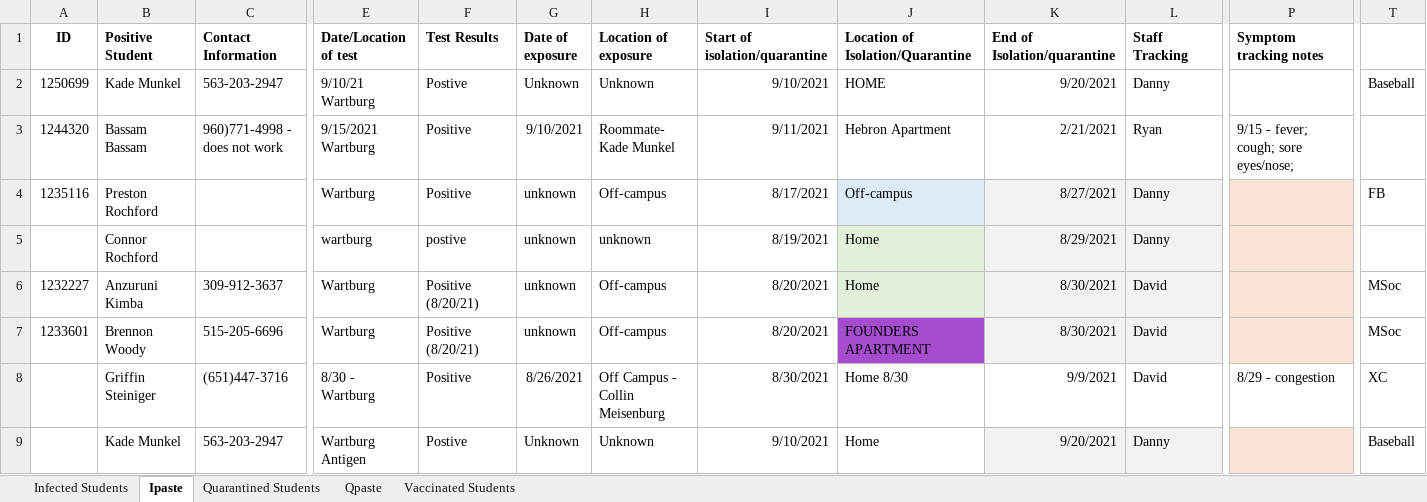
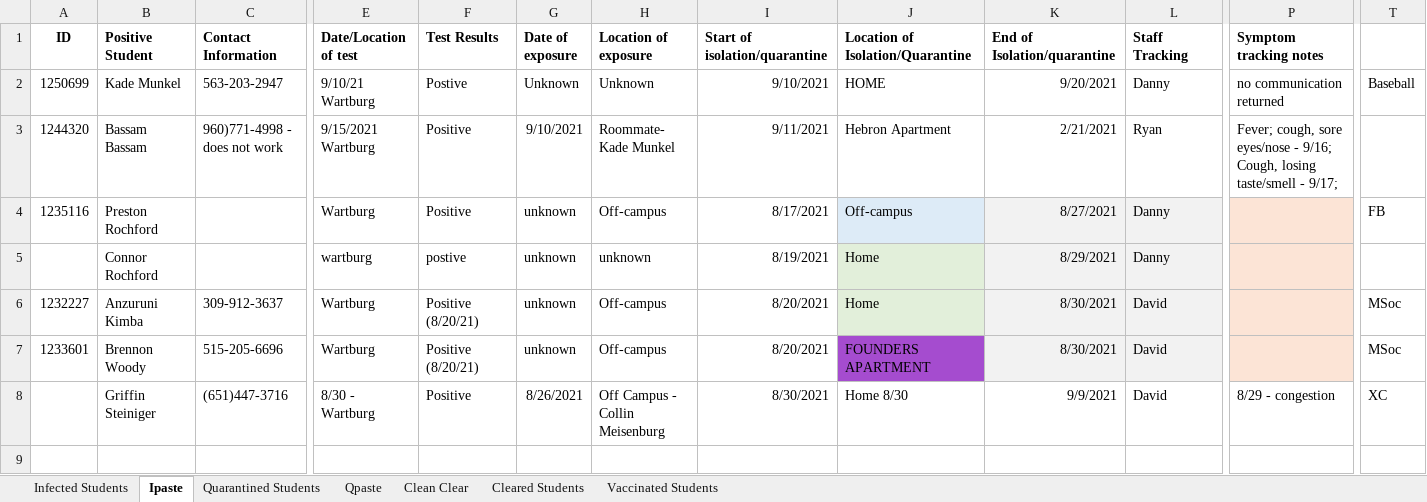
Before and after one commit to mbirgen/COVID19, an Excel workbook: 2021-22 Wartburg COVID Tracing.xlsx, sheet Ipaste, drawn as a sheet; only a part is shown, gaps mark what is left out; values as stored, in another font and other column widths than the file's, no borders; rows hold the shown columns only; the diff names each change by its address in the sheet, - before the commit and + after, or states it on an @@ line.

```diff
--- a/2021-22 Wartburg COVID Tracing.xlsx (sheet Ipaste)
+++ b/2021-22 Wartburg COVID Tracing.xlsx (sheet Ipaste)
+sheet tab: Clean Clear
+sheet tab: Cleared Students
-P2 (Symptom tracking notes): (empty)
+P2 (Symptom tracking notes): no communication returned
-P3 (Symptom tracking notes): 9/15 - fever; cough; sore eyes/nose;
+P3 (Symptom tracking notes): Fever; cough, sore eyes/nose - 9/16; Cough, losing taste/smell - 9/17;
-row 9:  | Kade Munkel | 563-203-2947 | Wartburg Antigen | Postive | Unknown | Unknown | 9/10/2021 | Home | 9/20/2021 | Danny |  | Baseball
```
Also changed, not shown: sheet Infected Students, sheet Vaccinated Students, formulas that keep their value, covid19.xlsx, 4 other files.
